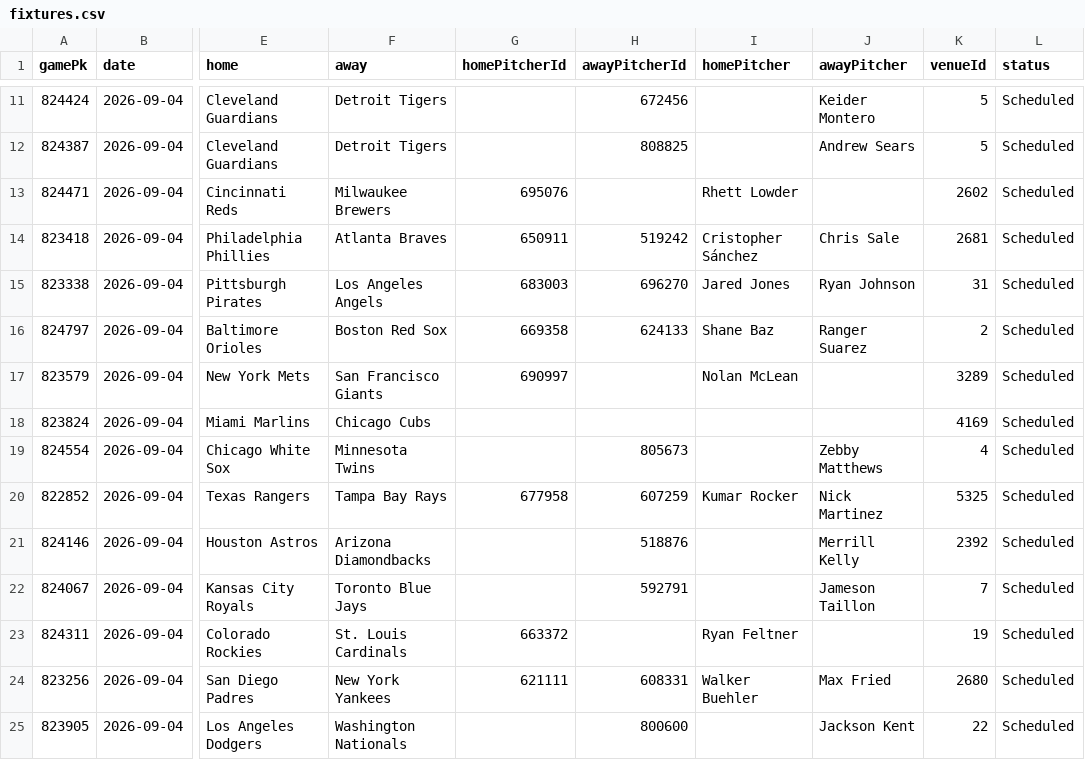
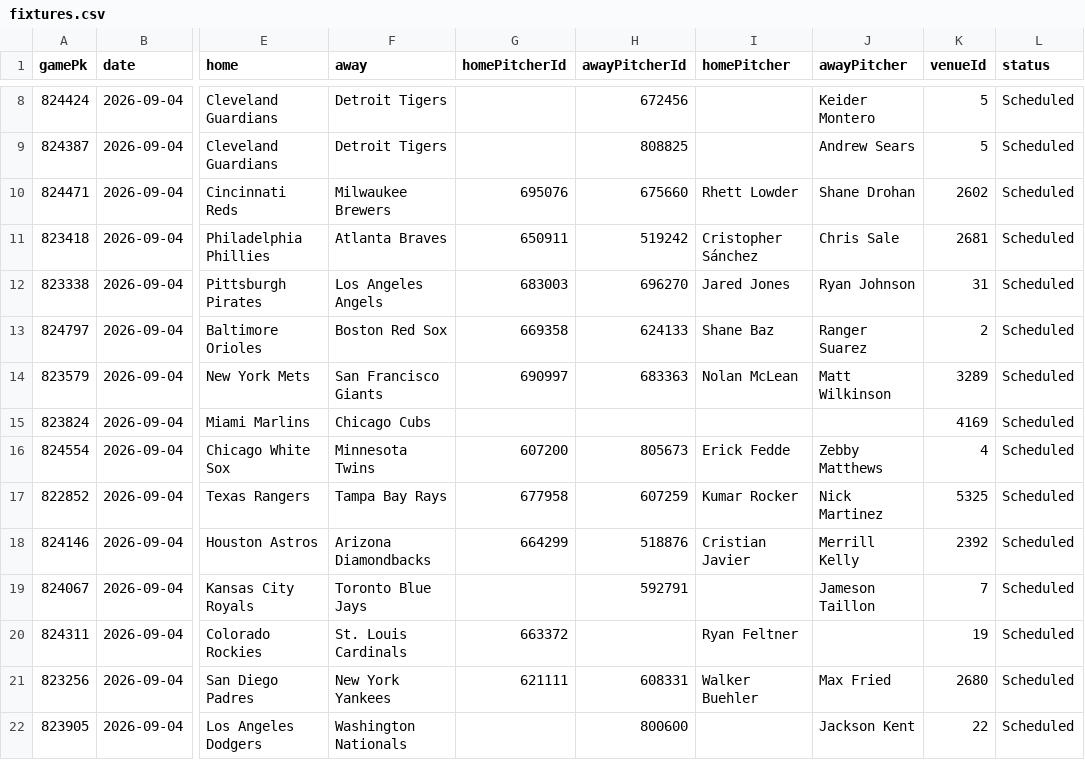
Before and after one commit to DanielTomaro13/MLB-Modelling, a CSV file: data/fixtures.csv, drawn as a sheet; only a part is shown, gaps mark what is left out; addresses are those after the commit; the diff covers the shown part only; the diff names each change by its address in the sheet, - before the commit and + after, or states it on an @@ line.

```diff
--- a/data/fixtures.csv
+++ b/data/fixtures.csv
-H10 (awayPitcherId): (empty)
+H10 (awayPitcherId): 675660
-J10 (awayPitcher): (empty)
+J10 (awayPitcher): Shane Drohan
-H14 (awayPitcherId): (empty)
+H14 (awayPitcherId): 683363
-J14 (awayPitcher): (empty)
+J14 (awayPitcher): Matt Wilkinson
-G16 (homePitcherId): (empty)
+G16 (homePitcherId): 607200
-I16 (homePitcher): (empty)
+I16 (homePitcher): Erick Fedde
-G18 (homePitcherId): (empty)
+G18 (homePitcherId): 664299
-I18 (homePitcher): (empty)
+I18 (homePitcher): Cristian Javier
```
Also changed, not shown: 3 removed rows and 10 edited cells elsewhere in this file, reports/predictions.csv, 3 other files.
